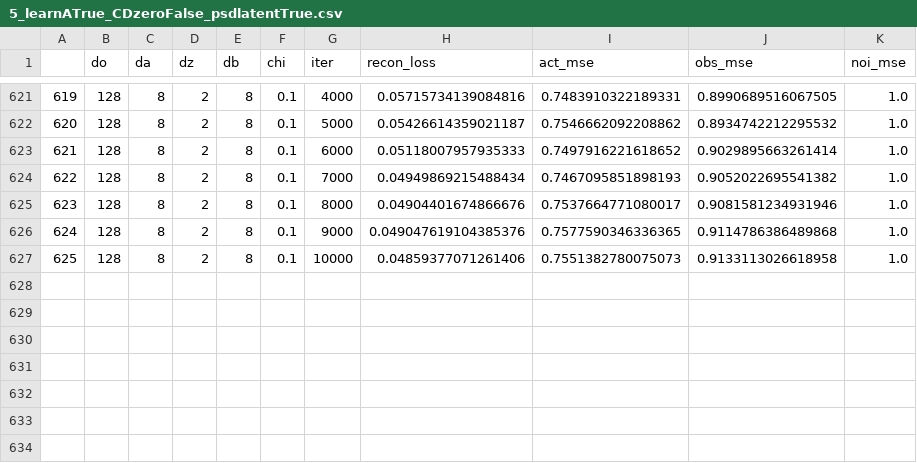
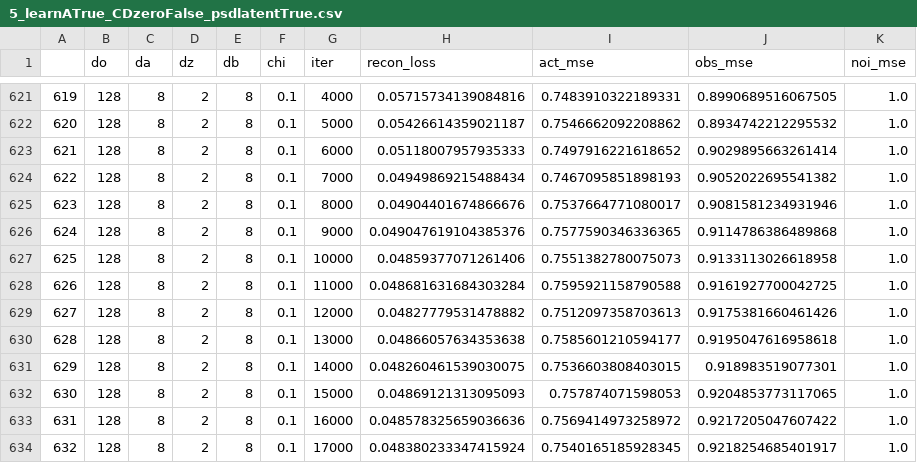
Before and after one commit to zhangchuheng123/LinearLAM, a CSV file: scripts/5_learnATrue_CDzeroFalse_psdlatentTrue.csv, drawn as a sheet; only a part is shown, gaps mark what is left out.

```diff
--- a/scripts/5_learnATrue_CDzeroFalse_psdlatentTrue.csv
+++ b/scripts/5_learnATrue_CDzeroFalse_psdlatentTrue.csv
@@ -627 +627,8 @@
 625,128,8,2,8,0.1,10000,0.04859377071261406,0.7551382780075073,0.9133113026618958,1.0
+626,128,8,2,8,0.1,11000,0.048681631684303284,0.7595921158790588,0.9161927700042725,1.0
+627,128,8,2,8,0.1,12000,0.04827779531478882,0.7512097358703613,0.9175381660461426,1.0
+628,128,8,2,8,0.1,13000,0.04866057634353638,0.7585601210594177,0.9195047616958618,1.0
+629,128,8,2,8,0.1,14000,0.048260461539030075,0.7536603808403015,0.918983519077301,1.0
+630,128,8,2,8,0.1,15000,0.04869121313095093,0.757874071598053,0.9204853773117065,1.0
+631,128,8,2,8,0.1,16000,0.048578325659036636,0.7569414973258972,0.9217205047607422,1.0
+632,128,8,2,8,0.1,17000,0.048380233347415924,0.7540165185928345,0.9218254685401917,1.0
```
Also changed, not shown: scripts/4_2_learnATrue_CDzeroFalse_psdlatentTrue_nonoiseevalFalse.csv.
